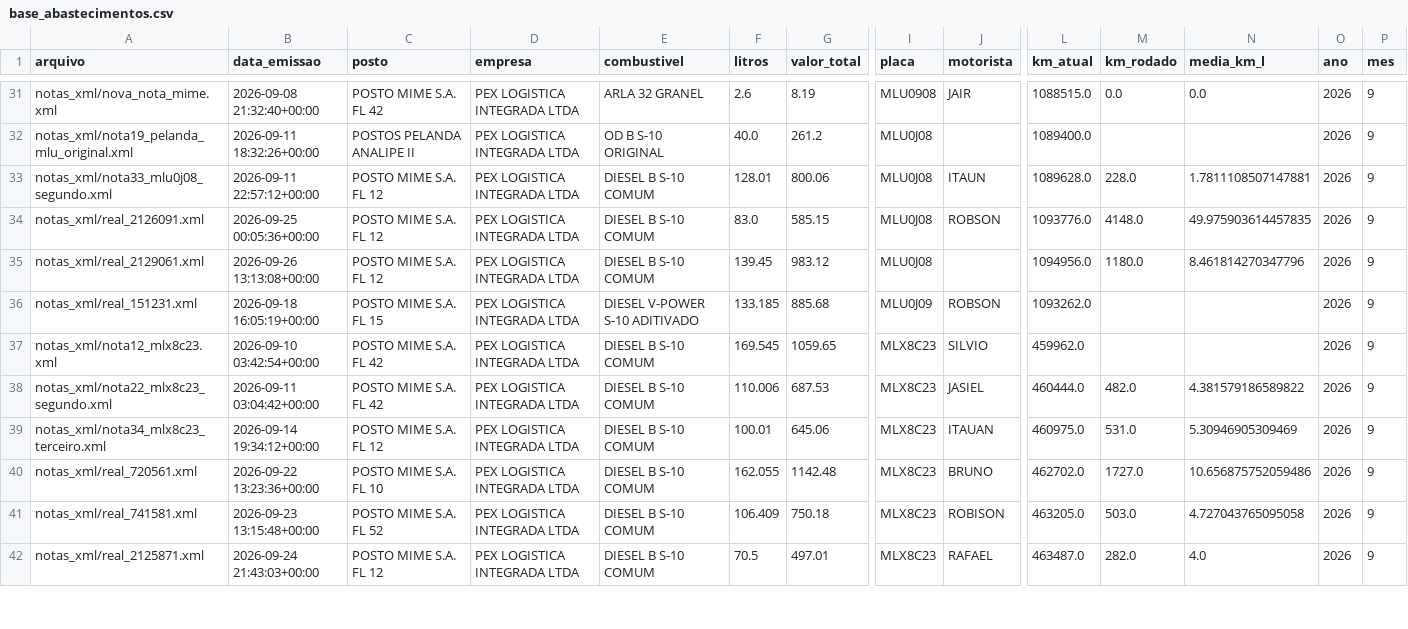
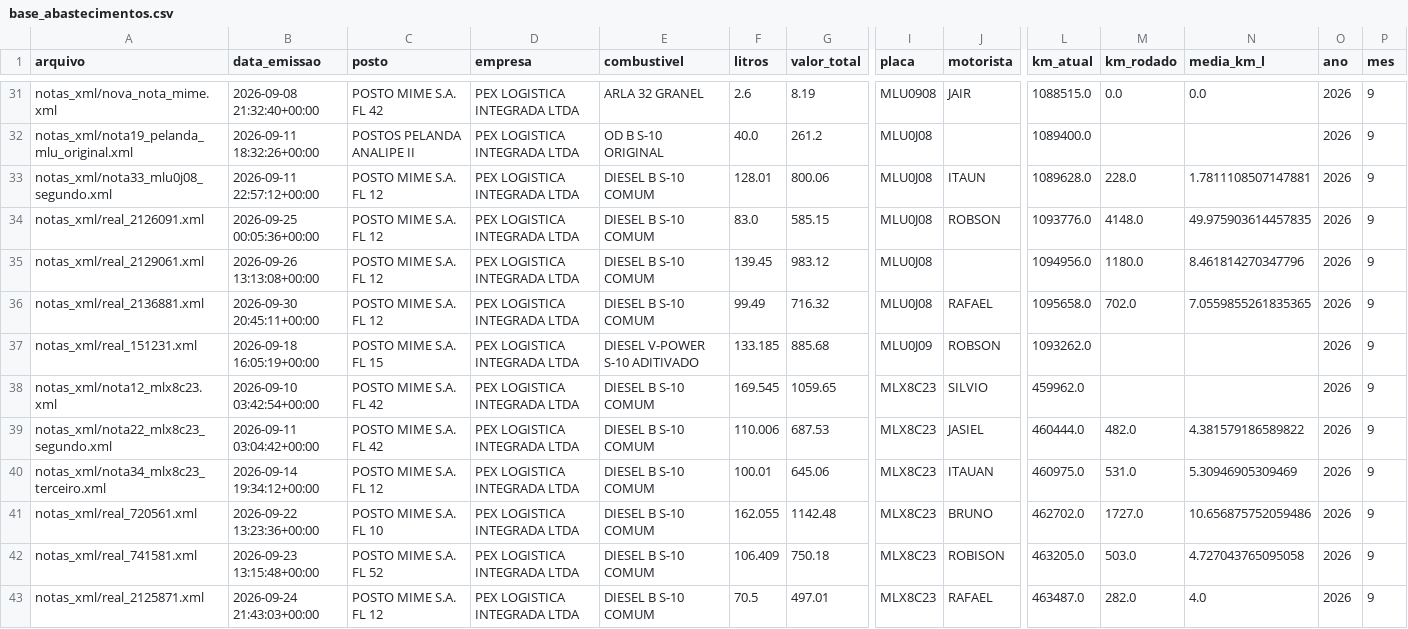
Before and after one commit to leandroosmar-dot/dashboard-abastecimento, a CSV file: base_abastecimentos.csv, drawn as a sheet; only a part is shown, gaps mark what is left out; rows hold the shown columns only; the diff names each change by its address in the sheet, - before the commit and + after, or states it on an @@ line.

Commit message:
Atualiza-dados

```diff
--- a/base_abastecimentos.csv
+++ b/base_abastecimentos.csv
+row 36: notas_xml/real_2136881.xml | 2026-09-30 20:45:11+00:00 | POSTO MIME S.A. FL 12 | PEX LOGISTICA INTEGRADA LTDA | DIESEL B S-10 COMUM | 99.49 | 716.32 | MLU0J08 | RAFAEL | 1095658.0 | 702.0 | 7.0559855261835365 | 2026 | 9
```
